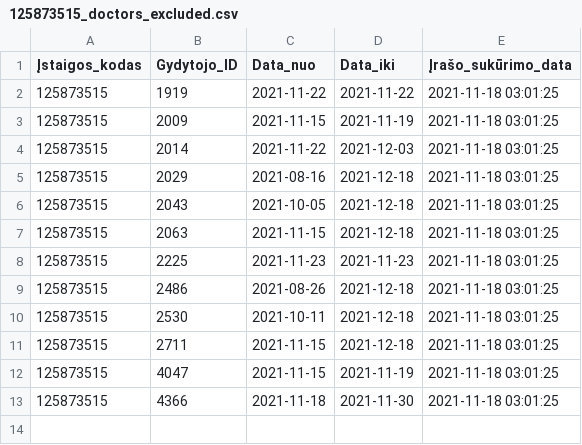
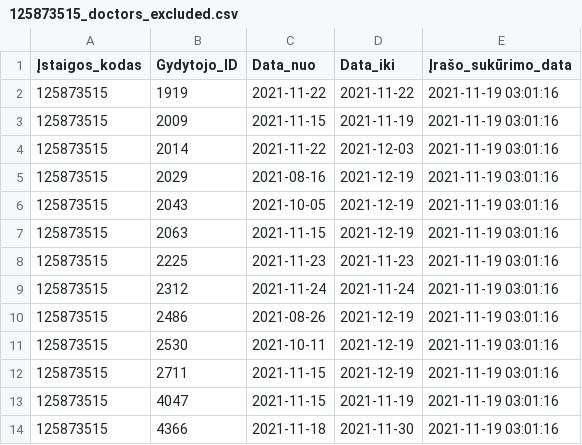
Before and after one commit to vilnius/centro-poliklinika, a CSV file: data/Centro_poliklinika/Registracija/125873515_doctors_excluded.csv, drawn as a sheet.

```diff
--- a/data/Centro_poliklinika/Registracija/125873515_doctors_excluded.csv
+++ b/data/Centro_poliklinika/Registracija/125873515_doctors_excluded.csv
@@ -1,13 +1,14 @@
 Įstaigos_kodas;Gydytojo_ID;Data_nuo;Data_iki;Įrašo_sukūrimo_data
-125873515;1919;2021-11-22;2021-11-22;2021-11-18 03:01:25
-125873515;2009;2021-11-15;2021-11-19;2021-11-18 03:01:25
-125873515;2014;2021-11-22;2021-12-03;2021-11-18 03:01:25
-125873515;2029;2021-08-16;2021-12-18;2021-11-18 03:01:25
-125873515;2043;2021-10-05;2021-12-18;2021-11-18 03:01:25
-125873515;2063;2021-11-15;2021-12-18;2021-11-18 03:01:25
-125873515;2225;2021-11-23;2021-11-23;2021-11-18 03:01:25
-125873515;2486;2021-08-26;2021-12-18;2021-11-18 03:01:25
-125873515;2530;2021-10-11;2021-12-18;2021-11-18 03:01:25
-125873515;2711;2021-11-15;2021-12-18;2021-11-18 03:01:25
-125873515;4047;2021-11-15;2021-11-19;2021-11-18 03:01:25
-125873515;4366;2021-11-18;2021-11-30;2021-11-18 03:01:25
+125873515;1919;2021-11-22;2021-11-22;2021-11-19 03:01:16
+125873515;2009;2021-11-15;2021-11-19;2021-11-19 03:01:16
+125873515;2014;2021-11-22;2021-12-03;2021-11-19 03:01:16
+125873515;2029;2021-08-16;2021-12-19;2021-11-19 03:01:16
+125873515;2043;2021-10-05;2021-12-19;2021-11-19 03:01:16
+125873515;2063;2021-11-15;2021-12-19;2021-11-19 03:01:16
+125873515;2225;2021-11-23;2021-11-23;2021-11-19 03:01:16
+125873515;2312;2021-11-24;2021-11-24;2021-11-19 03:01:16
+125873515;2486;2021-08-26;2021-12-19;2021-11-19 03:01:16
+125873515;2530;2021-10-11;2021-12-19;2021-11-19 03:01:16
+125873515;2711;2021-11-15;2021-12-19;2021-11-19 03:01:16
+125873515;4047;2021-11-15;2021-11-19;2021-11-19 03:01:16
+125873515;4366;2021-11-18;2021-11-30;2021-11-19 03:01:16
```
Also changed, not shown: data/Centro_poliklinika/Registracija/125873515_family_doctors_list.csv, data/Centro_poliklinika/Registracija/125873515_family_doctors_visits_hours.csv, 1 other file.
